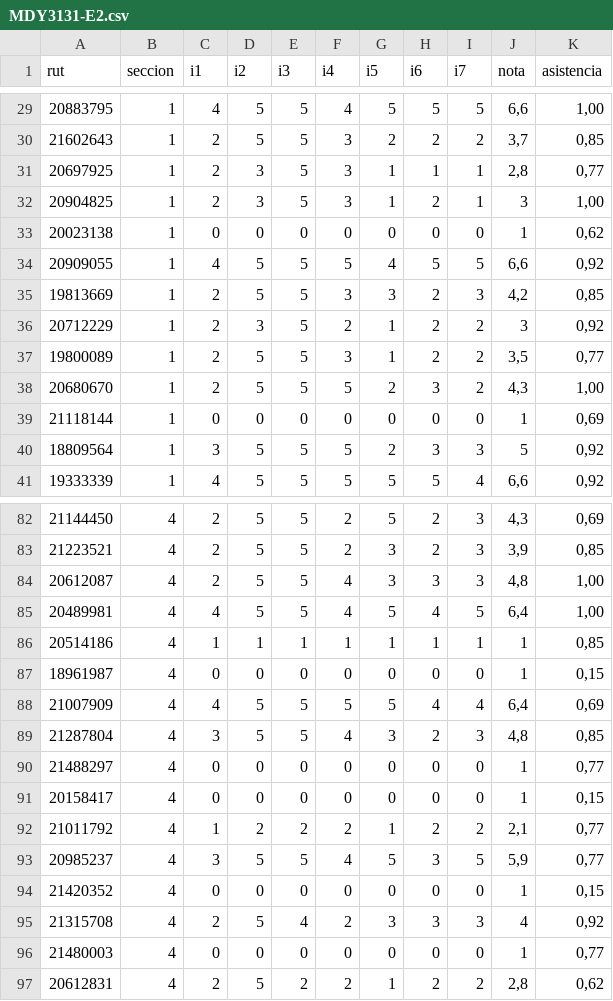
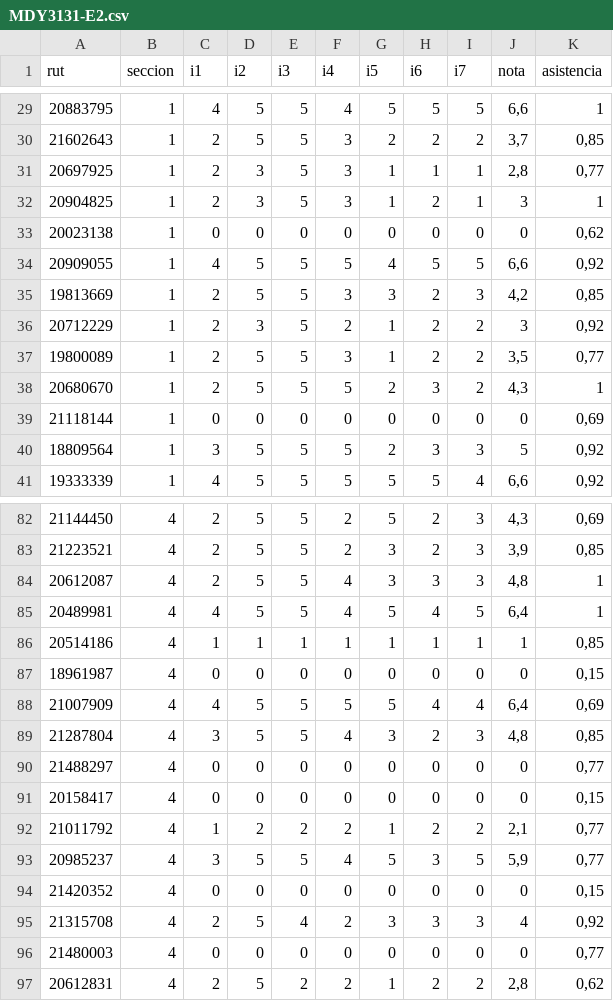
Before and after one commit to jamezahidalgo/rendimiento, a CSV file: MDY3131-E2.csv, drawn as a sheet; only a part is shown, gaps mark what is left out; the diff covers the shown part only.

```diff
--- a/MDY3131-E2.csv
+++ b/MDY3131-E2.csv
@@ -29,6 +29,6 @@
-20883795;1;4;5;5;4;5;5;5;6,6;1,00
+20883795;1;4;5;5;4;5;5;5;6,6;1
 21602643;1;2;5;5;3;2;2;2;3,7;0,85
 20697925;1;2;3;5;3;1;1;1;2,8;0,77
-20904825;1;2;3;5;3;1;2;1;3;1,00
-20023138;1;0;0;0;0;0;0;0;1;0,62
+20904825;1;2;3;5;3;1;2;1;3;1
+20023138;1;0;0;0;0;0;0;0;0;0,62
 20909055;1;4;5;5;5;4;5;5;6,6;0,92
@@ -37,4 +37,4 @@
 19800089;1;2;5;5;3;1;2;2;3,5;0,77
-20680670;1;2;5;5;5;2;3;2;4,3;1,00
-21118144;1;0;0;0;0;0;0;0;1;0,69
+20680670;1;2;5;5;5;2;3;2;4,3;1
+21118144;1;0;0;0;0;0;0;0;0;0,69
 18809564;1;3;5;5;5;2;3;3;5;0,92
@@ -83,15 +83,15 @@
 21223521;4;2;5;5;2;3;2;3;3,9;0,85
-20612087;4;2;5;5;4;3;3;3;4,8;1,00
-20489981;4;4;5;5;4;5;4;5;6,4;1,00
+20612087;4;2;5;5;4;3;3;3;4,8;1
+20489981;4;4;5;5;4;5;4;5;6,4;1
 20514186;4;1;1;1;1;1;1;1;1;0,85
-18961987;4;0;0;0;0;0;0;0;1;0,15
+18961987;4;0;0;0;0;0;0;0;0;0,15
 21007909;4;4;5;5;5;5;4;4;6,4;0,69
 21287804;4;3;5;5;4;3;2;3;4,8;0,85
-21488297;4;0;0;0;0;0;0;0;1;0,77
-20158417;4;0;0;0;0;0;0;0;1;0,15
+21488297;4;0;0;0;0;0;0;0;0;0,77
+20158417;4;0;0;0;0;0;0;0;0;0,15
 21011792;4;1;2;2;2;1;2;2;2,1;0,77
 20985237;4;3;5;5;4;5;3;5;5,9;0,77
-21420352;4;0;0;0;0;0;0;0;1;0,15
+21420352;4;0;0;0;0;0;0;0;0;0,15
 21315708;4;2;5;4;2;3;3;3;4;0,92
-21480003;4;0;0;0;0;0;0;0;1;0,77
+21480003;4;0;0;0;0;0;0;0;0;0,77
 20612831;4;2;5;2;2;1;2;2;2,8;0,62
```
Also changed, not shown: 70 edited cells elsewhere in this file, MDY3131-E1.csv.
